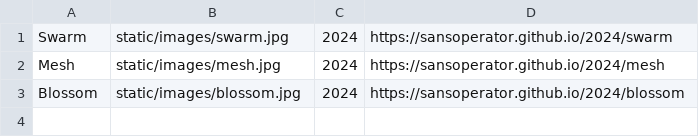
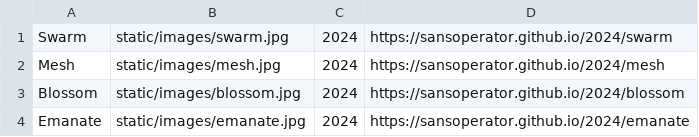
Before and after one commit to SansOperator/sansoperator.github.io, a CSV file: static/pieces.csv, drawn as a sheet; the diff names each change by its address in the sheet, - before the commit and + after, or states it on an @@ line.

Commit message:
added new piece 'Emanate'

```diff
--- a/static/pieces.csv
+++ b/static/pieces.csv
+row 4: Emanate | static/images/emanate.jpg | 2024 | https://sansoperator.github.io/2024/emanate
```
Also changed, not shown: 10 other files.
